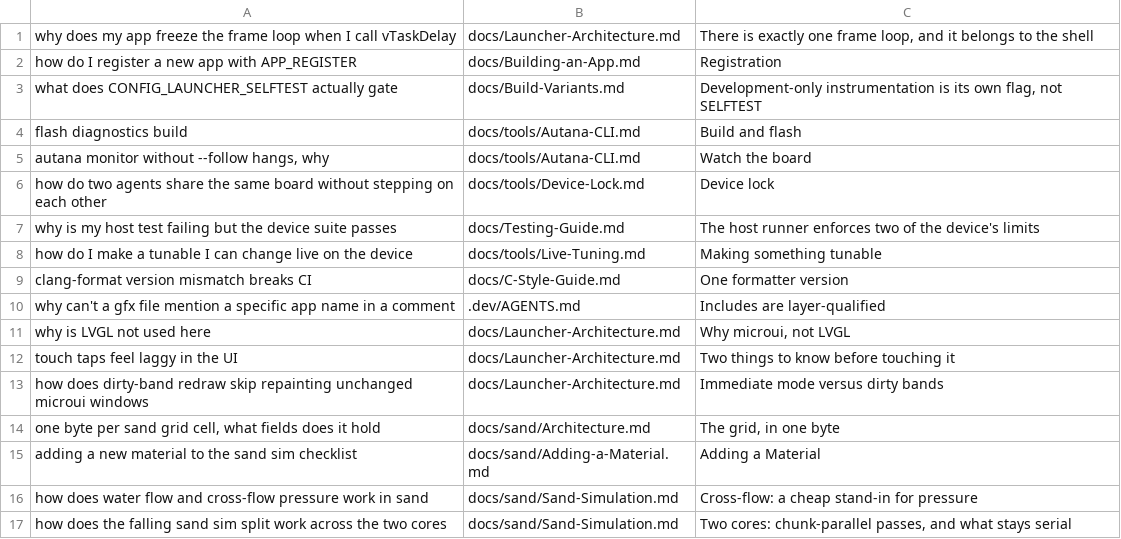
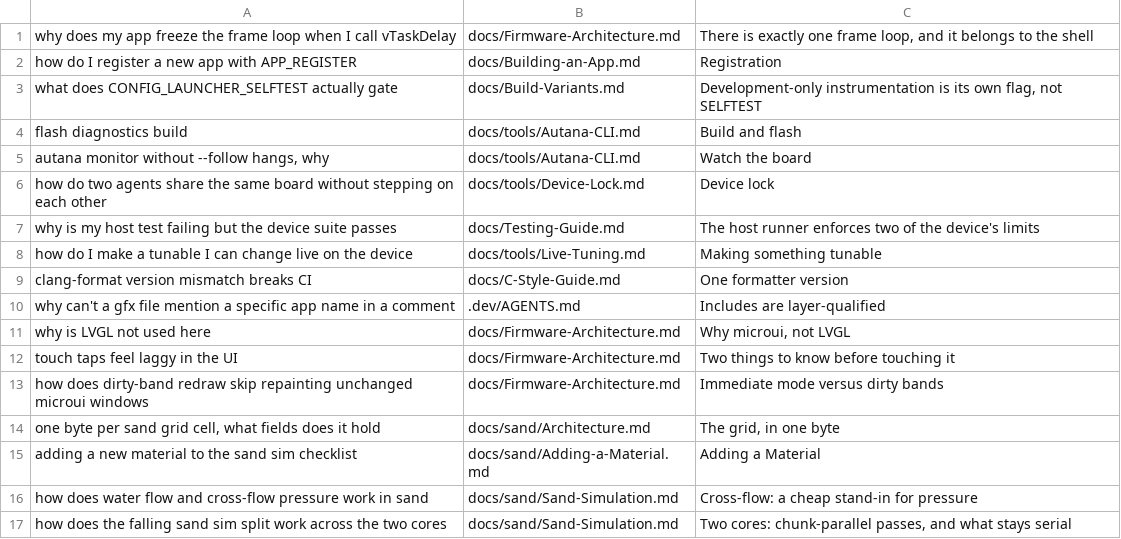
Before and after one commit to jose-villegas/autana, a TSV file: scripts/docs/eval_questions.tsv, drawn as a sheet; only a part is shown.

Commit message:
docs: Launcher-Architecture becomes Firmware-Architecture, architecture only
The doc was named after the launcher, which its own terminology table
defines as just the home screen, and had grown into a file inventory,
a boot-animation tour and how-to recipes other docs already own.
Keep the layers, the three rules, startup, the frame loop and the UI
integration; move the generator rules to tools/gen/README.md and the
scrim recipe to Building-a-Screen. Fix the claims that had drifted:
startup order, the 41 zeros, the scrim's shell user, home swipe vs PWR,
full redraw in Control Center, a dangling heading reference.

```diff
--- a/scripts/docs/eval_questions.tsv
+++ b/scripts/docs/eval_questions.tsv
@@ -1,2 +1,2 @@
-why does my app freeze the frame loop when I call vTaskDelay	docs/Launcher-Architecture.md	There is exactly one frame loop, and it belongs to the shell
+why does my app freeze the frame loop when I call vTaskDelay	docs/Firmware-Architecture.md	There is exactly one frame loop, and it belongs to the shell
 how do I register a new app with APP_REGISTER	docs/Building-an-App.md	Registration
@@ -10,5 +10,5 @@ clang-format version mismatch breaks CI	docs/C-Style-Guide.md	One formatter vers
 why can't a gfx file mention a specific app name in a comment	.dev/AGENTS.md	Includes are layer-qualified
-why is LVGL not used here	docs/Launcher-Architecture.md	Why microui, not LVGL
-touch taps feel laggy in the UI	docs/Launcher-Architecture.md	Two things to know before touching it
-how does dirty-band redraw skip repainting unchanged microui windows	docs/Launcher-Architecture.md	Immediate mode versus dirty bands
+why is LVGL not used here	docs/Firmware-Architecture.md	Why microui, not LVGL
+touch taps feel laggy in the UI	docs/Firmware-Architecture.md	Two things to know before touching it
+how does dirty-band redraw skip repainting unchanged microui windows	docs/Firmware-Architecture.md	Immediate mode versus dirty bands
 one byte per sand grid cell, what fields does it hold	docs/sand/Architecture.md	The grid, in one byte
```
Also changed, not shown: 25 other files.
